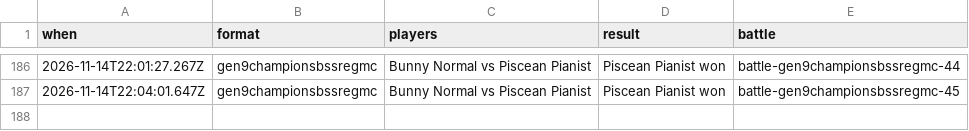
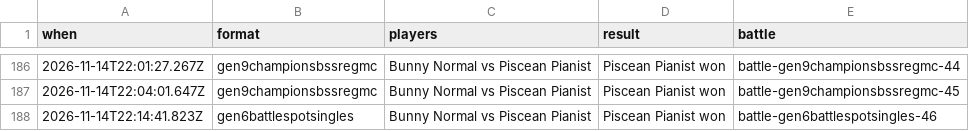
Before and after one commit to Proudkiller0015/velvet-bunny-showdown, a TSV file: data/battle-log/2026-11.tsv, drawn as a sheet; only a part is shown, gaps mark what is left out; the diff names each change by its address in the sheet, - before the commit and + after, or states it on an @@ line.

Commit message:
Battle log: 1 battle [skip render]

```diff
--- a/data/battle-log/2026-11.tsv
+++ b/data/battle-log/2026-11.tsv
+row 188: 2026-11-14T22:14:41.823Z | gen6battlespotsingles | Bunny Normal vs Piscean Pianist | Piscean Pianist won | battle-gen6battlespotsingles-46
```
